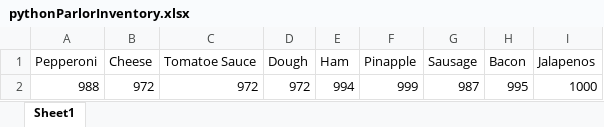
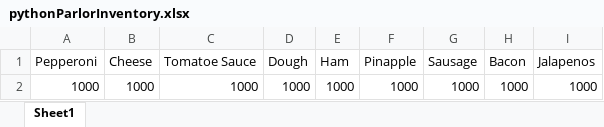
Before and after one commit to dac0d3/pythonWarriors, an Excel workbook: pythonParlorInventory.xlsx, sheet Sheet1, drawn as a sheet; values as stored, in another font and other column widths than the file's, no borders; removed rows and columns are numbered as before the commit, all else as after; the diff names each change by its address in the sheet, - before the commit and + after, or states it on an @@ line.

```diff
--- a/pythonParlorInventory.xlsx (sheet Sheet1)
+++ b/pythonParlorInventory.xlsx (sheet Sheet1)
-row 2: 988 | 972 | 972 | 972 | 994 | 999 | 987 | 995 | 1000
+row 2: 1000 | 1000 | 1000 | 1000 | 1000 | 1000 | 1000 | 1000 | 1000
```
Also changed, not shown: customerTransactions.xlsx, 3 other files.
